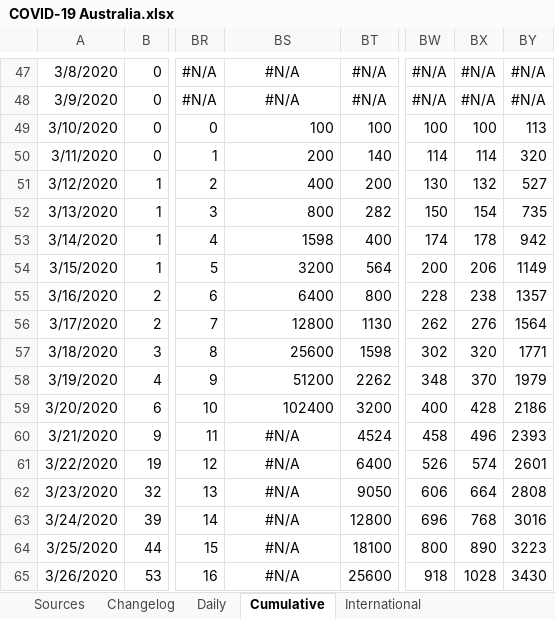
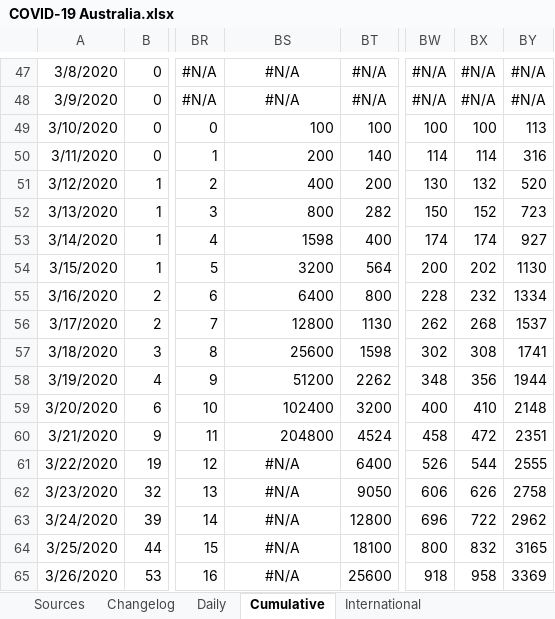
Before and after one commit to MarcusP-P/AusCovid-19, an Excel workbook: COVID-19 Australia.xlsx, sheet Cumulative, drawn as a sheet; only a part is shown, gaps mark what is left out; values as stored, in another font and other column widths than the file's, no borders; the diff covers the shown part only; the diff names each change by its address in the sheet, - before the commit and + after, or states it on an @@ line.

Commit message:
8/4/20 R1
Update all data

```diff
--- a/COVID-19 Australia.xlsx (sheet Cumulative)
+++ b/COVID-19 Australia.xlsx (sheet Cumulative)
-BY50: 320
+BY50: 316
-BY51: 527
+BY51: 520
-BX52: 154
+BX52: 152
-BY52: 735
+BY52: 723
-BX53: 178
+BX53: 174
-BY53: 942
+BY53: 927
-BX54: 206
+BX54: 202
-BY54: 1149
+BY54: 1130
-BX55: 238
+BX55: 232
-BY55: 1357
+BY55: 1334
-BX56: 276
+BX56: 268
-BY56: 1564
+BY56: 1537
-BX57: 320
+BX57: 308
-BY57: 1771
+BY57: 1741
-BX58: 370
+BX58: 356
-BY58: 1979
+BY58: 1944
-BX59: 428
+BX59: 410
-BY59: 2186
+BY59: 2148
-BS60: #N/A
+BS60: 204800
-BS60 alignment: center
+BS60 alignment: right
-BX60: 496
+BX60: 472
-BY60: 2393
+BY60: 2351
-BX61: 574
+BX61: 544
-BY61: 2601
+BY61: 2555
-BX62: 664
+BX62: 626
-BY62: 2808
+BY62: 2758
-BX63: 768
+BX63: 722
-BY63: 3016
+BY63: 2962
-BX64: 890
+BX64: 832
-BY64: 3223
+BY64: 3165
-BX65: 1028
+BX65: 958
-BY65: 3430
+BY65: 3369
```
Also changed, not shown: 1 added row, 1 removed row, 44 edited cells and cell formats elsewhere in this sheet, sheet International, sheet Daily, sheet Changelog, charts or pictures.
